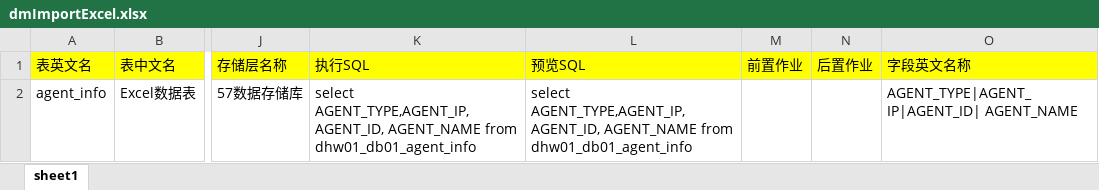
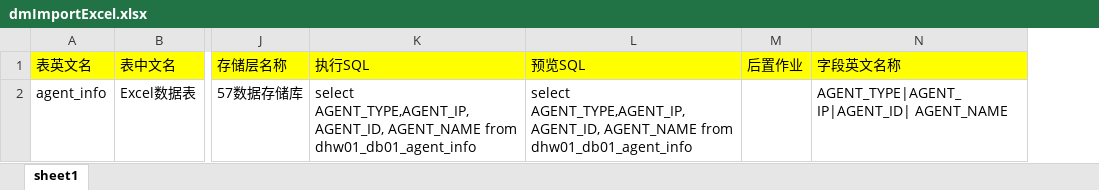
Before and after one commit to mickyuan/hrsv5, an Excel workbook: dmImportExcel.xlsx, sheet sheet1, drawn as a sheet; only a part is shown, gaps mark what is left out; values as stored, in another font and other column widths than the file's, no borders; the diff names each change by its address in the sheet, - before the commit and + after, or states it on an @@ line.

```diff
--- a/dmImportExcel.xlsx (sheet sheet1)
+++ b/dmImportExcel.xlsx (sheet sheet1)
-column M (前置作业), empty
```
Also changed, not shown: 1 other file.
